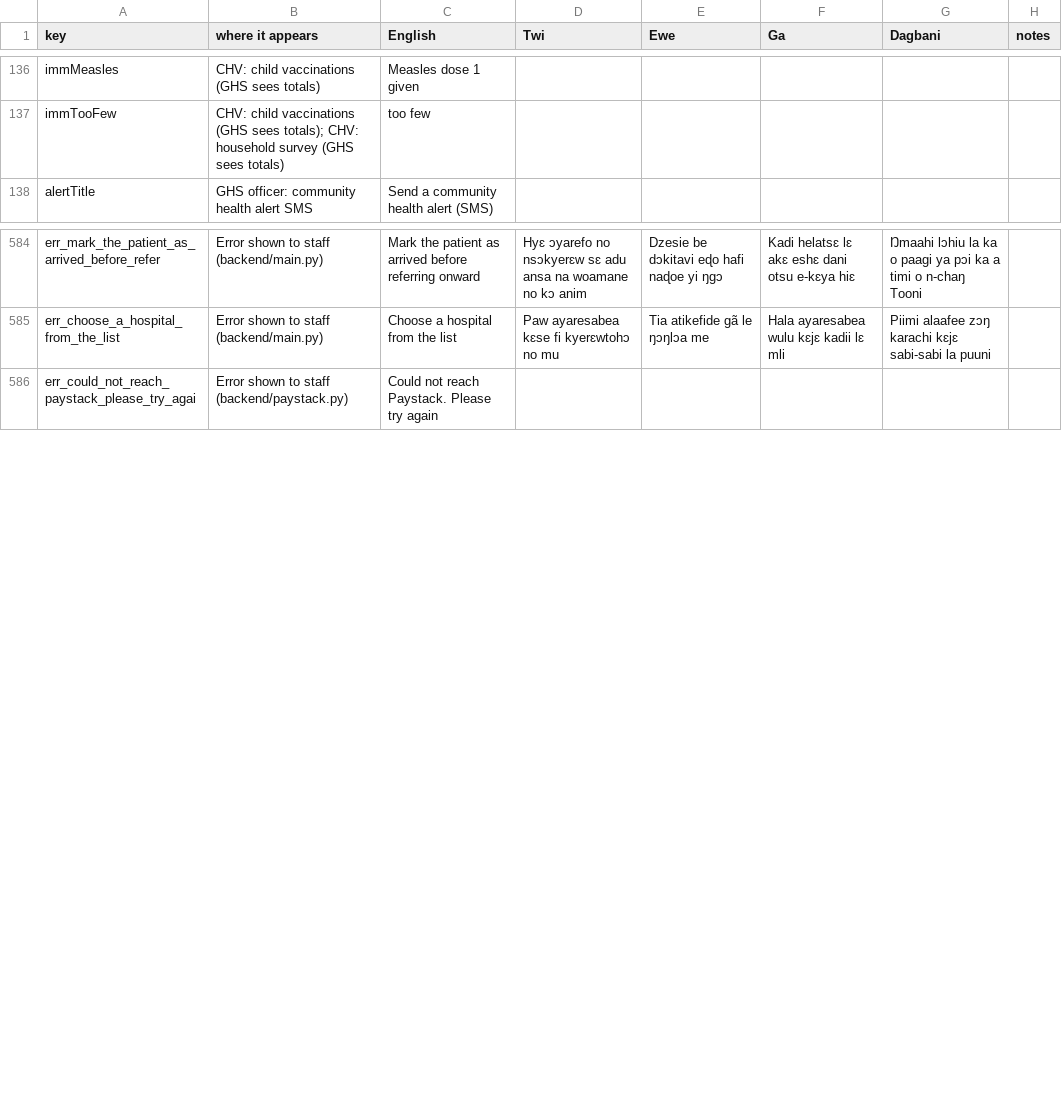
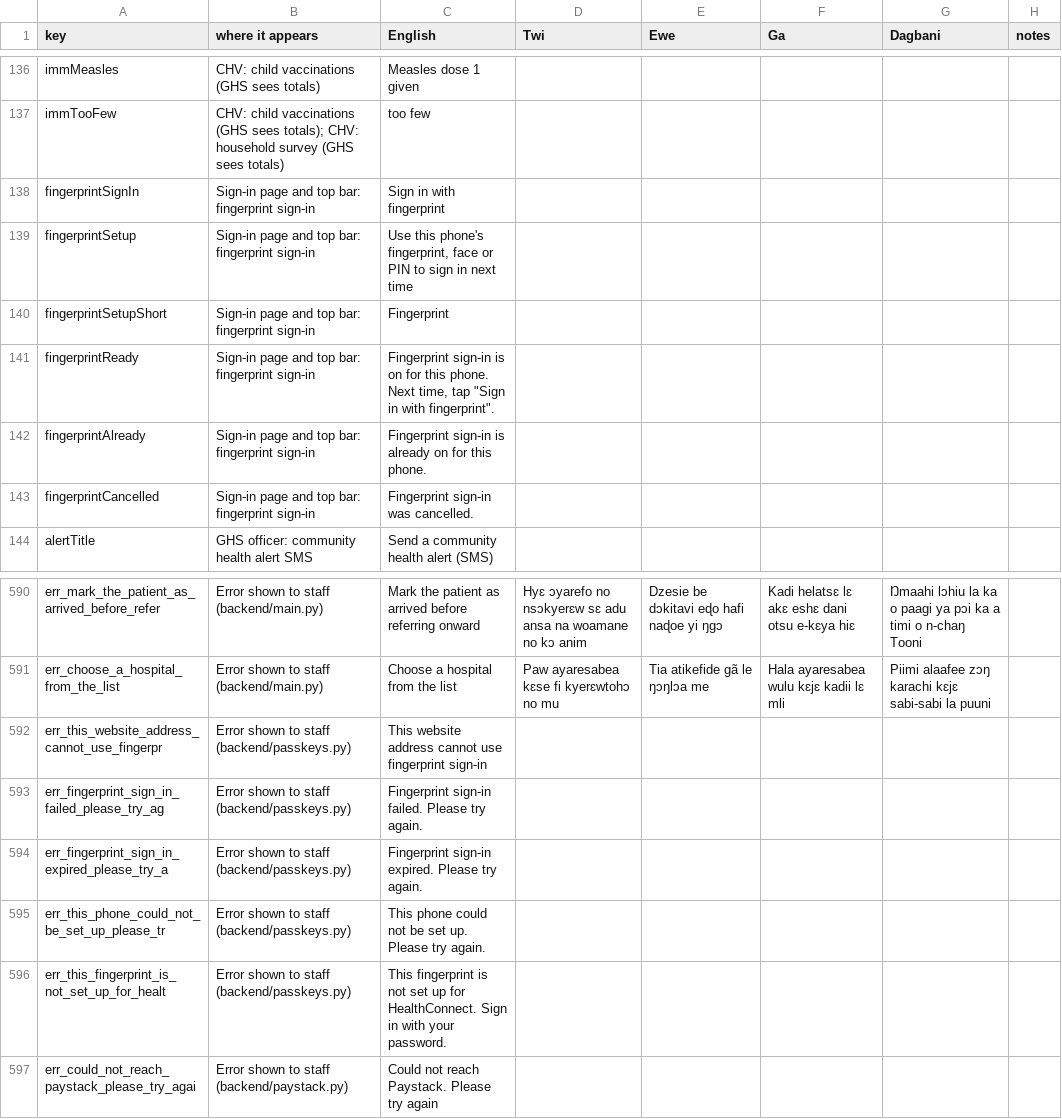
Before and after one commit to ASU-MICS-2028/cc-group-2-prosit-2, a CSV file: docs/translations/healthconnect_text.csv, drawn as a sheet; only a part is shown, gaps mark what is left out; the diff names each change by its address in the sheet, - before the commit and + after, or states it on an @@ line.

Commit message:
Fingerprint / face / PIN sign-in with passkeys (WebAuthn)
- passkeys.py: register and sign-in ceremonies with py_webauthn; platform authenticator, resident key and user verification required; one-time challenges stored in the database (work across servers); public keys only; origins limited to FRONTEND_ORIGINS
- Login: 'Sign in with fingerprint' (no username or password); top bar '👆 Fingerprint' turns it on after a password sign-in; shared login_response() in auth.py
- Tests drive the full ceremony with a software authenticator (real ECDSA keys): replay, wrong key, unknown site and disabled account refused; checked in Chrome with a virtual authenticator
- requirements.txt: webauthn; frontend: @simplewebauthn/browser

```diff
--- a/docs/translations/healthconnect_text.csv
+++ b/docs/translations/healthconnect_text.csv
+row 138: fingerprintSignIn | Sign-in page and top bar: fingerprint sign-in | Sign in with fingerprint
+row 139: fingerprintSetup | Sign-in page and top bar: fingerprint sign-in | Use this phone's fingerprint, face or PIN to sign in next time
+row 140: fingerprintSetupShort | Sign-in page and top bar: fingerprint sign-in | Fingerprint
+row 141: fingerprintReady | Sign-in page and top bar: fingerprint sign-in | Fingerprint sign-in is on for this phone. Next time, tap "Sign in with fingerprint".
+row 142: fingerprintAlready | Sign-in page and top bar: fingerprint sign-in | Fingerprint sign-in is already on for this phone.
+row 143: fingerprintCancelled | Sign-in page and top bar: fingerprint sign-in | Fingerprint sign-in was cancelled.
+row 592: err_this_website_address_cannot_use_fingerpr | Error shown to staff (backend/passkeys.py) | This website address cannot use fingerprint sign-in
+row 593: err_fingerprint_sign_in_failed_please_try_ag | Error shown to staff (backend/passkeys.py) | Fingerprint sign-in failed. Please try again.
+row 594: err_fingerprint_sign_in_expired_please_try_a | Error shown to staff (backend/passkeys.py) | Fingerprint sign-in expired. Please try again.
+row 595: err_this_phone_could_not_be_set_up_please_tr | Error shown to staff (backend/passkeys.py) | This phone could not be set up. Please try again.
+row 596: err_this_fingerprint_is_not_set_up_for_healt | Error shown to staff (backend/passkeys.py) | This fingerprint is not set up for HealthConnect. Sign in with your password.
```
Also changed, not shown: docs/translations/pdf_numbers_new.csv, 15 other files.
